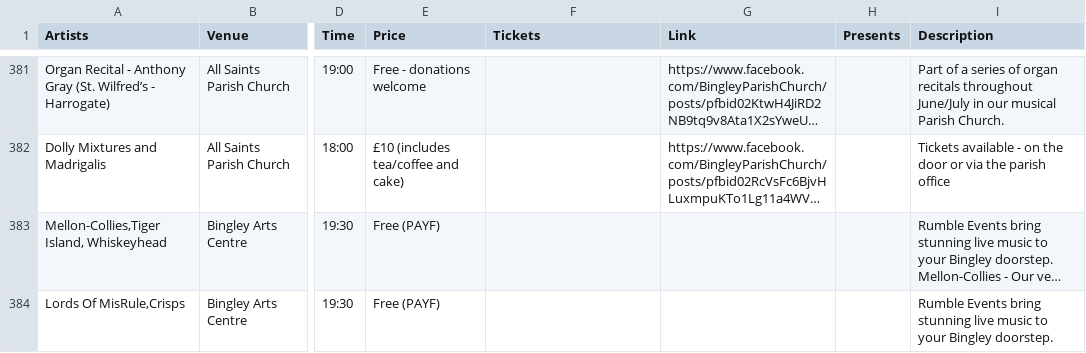
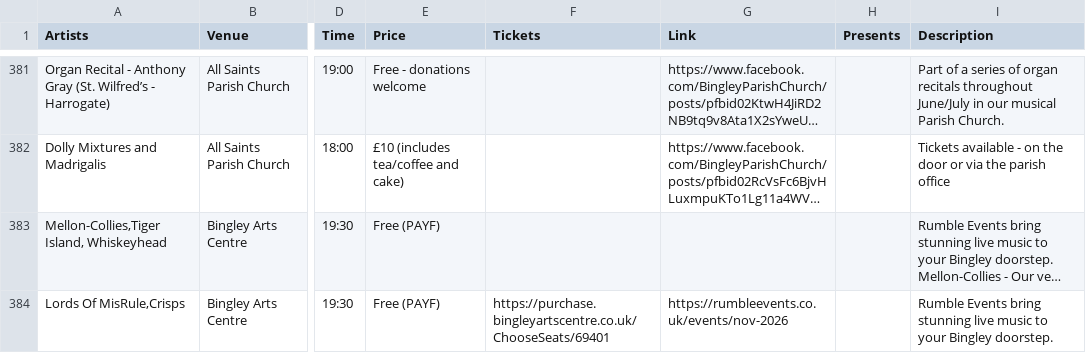
Before and after one commit to caprenter/bingley-music-town, a CSV file: docs/_data/events.csv, drawn as a sheet; only a part is shown, gaps mark what is left out; long unchanged cells end in …; the diff covers the shown part only; the diff names each change by its address in the sheet, - before the commit and + after, or states it on an @@ line.

Commit message:
Updates events data

```diff
--- a/docs/_data/events.csv
+++ b/docs/_data/events.csv
-F384 (Tickets): (empty)
+F384 (Tickets): https://purchase.bingleyartscentre.co.uk/ChooseSeats/69401
-G384 (Link): (empty)
+G384 (Link): https://rumbleevents.co.uk/events/nov-2026
```
Also changed, not shown: 1 removed row and 2 edited cells elsewhere in this file, docs/_data/bandstand26.csv, 1 other file.
